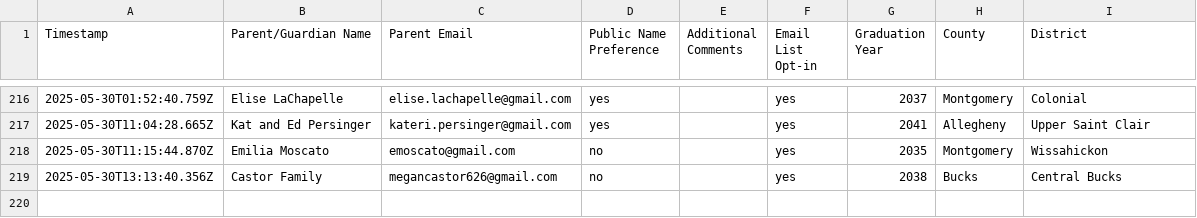
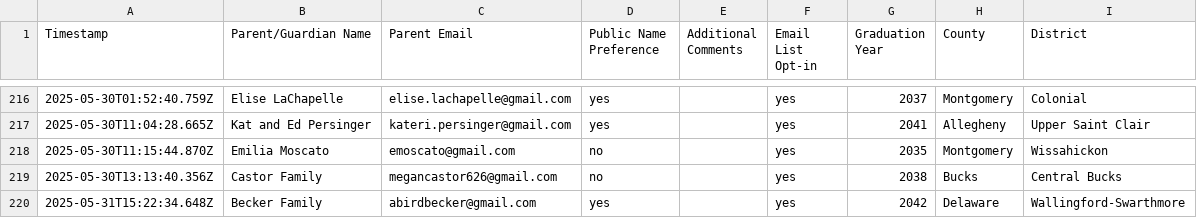
Before and after one commit to coxandrew/paunplugged, a CSV file: _data/supporters.csv, drawn as a sheet; only a part is shown, gaps mark what is left out.

Commit message:
Update supporters.csv with the latest data

```diff
--- a/_data/supporters.csv
+++ b/_data/supporters.csv
@@ -219 +219,2 @@ Timestamp,Parent/Guardian Name,Parent Email,Public Name Preference,Additional Co
 2025-05-30T13:13:40.356Z,Castor Family,megancastor626@gmail.com,no,,yes,2038,Bucks,Central Bucks
+2025-05-31T15:22:34.648Z,Becker Family,abirdbecker@gmail.com,yes,,yes,2042,Delaware,Wallingford-Swarthmore
```
